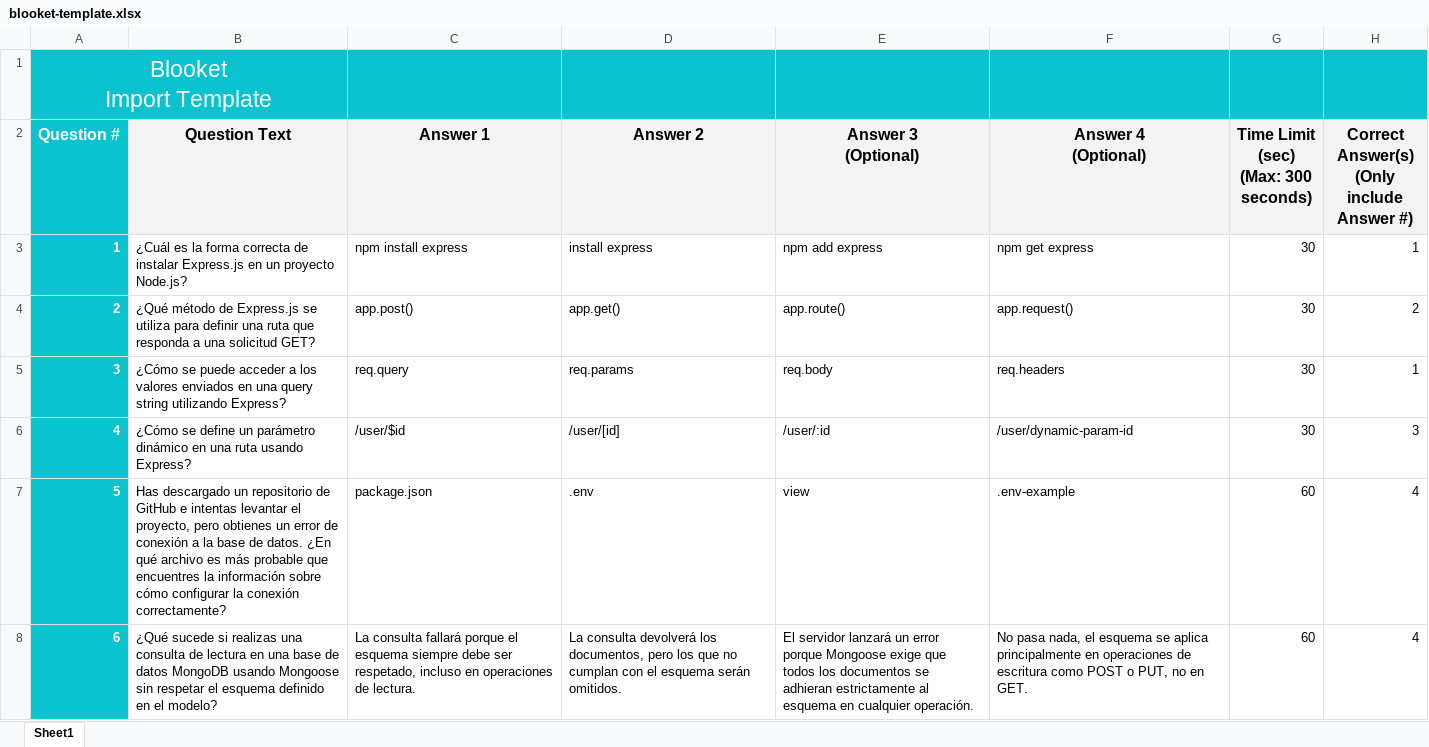
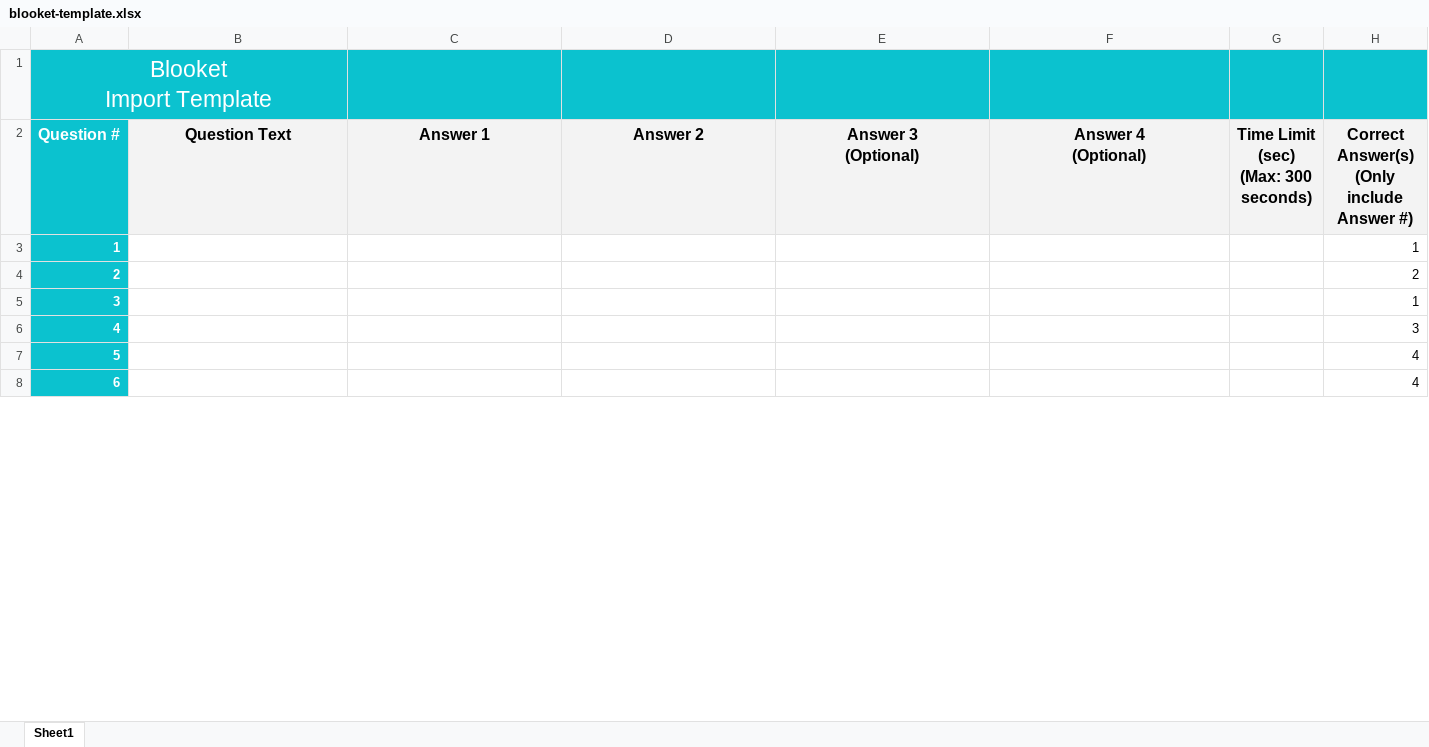
Before and after one commit to zulcas/CodeQuestAPI-examen-mf0493_3_Zulema, an Excel workbook: resources/blooket-template.xlsx, sheet Sheet1, drawn as a sheet; only a part is shown; values as stored, in another font and other column widths than the file's, no borders; the diff covers the shown part only; the diff names each change by its address in the sheet, - before the commit and + after, or states it on an @@ line.

Commit message:
solucionado bug de entragar siempre 30 preg en blooket

```diff
--- a/resources/blooket-template.xlsx (sheet Sheet1)
+++ b/resources/blooket-template.xlsx (sheet Sheet1)
-B3 (Question Text): ¿Cuál es la forma correcta de instalar Express.js en un proyecto Node.js?
+B3 (Question Text): (empty)
-C3 (Answer 1): npm install express
+C3 (Answer 1): (empty)
-D3 (Answer 2): install express
+D3 (Answer 2): (empty)
-E3 (Answer 3 (Optional)): npm add express
+E3 (Answer 3 (Optional)): (empty)
-F3 (Answer 4 (Optional)): npm get express
+F3 (Answer 4 (Optional)): (empty)
-G3:G6: 30
+G3:G6: (empty)
-B4 (Question Text): ¿Qué método de Express.js se utiliza para definir una ruta que responda a una solicitud GET?
+B4 (Question Text): (empty)
-C4 (Answer 1): app.post()
+C4 (Answer 1): (empty)
-D4 (Answer 2): app.get()
+D4 (Answer 2): (empty)
-E4 (Answer 3 (Optional)): app.route()
+E4 (Answer 3 (Optional)): (empty)
-F4 (Answer 4 (Optional)): app.request()
+F4 (Answer 4 (Optional)): (empty)
-B5 (Question Text): ¿Cómo se puede acceder a los valores enviados en una query string utilizando Express?
+B5 (Question Text): (empty)
-C5 (Answer 1): req.query
+C5 (Answer 1): (empty)
-D5 (Answer 2): req.params
+D5 (Answer 2): (empty)
-E5 (Answer 3 (Optional)): req.body
+E5 (Answer 3 (Optional)): (empty)
-F5 (Answer 4 (Optional)): req.headers
+F5 (Answer 4 (Optional)): (empty)
-B6 (Question Text): ¿Cómo se define un parámetro dinámico en una ruta usando Express?
+B6 (Question Text): (empty)
-C6 (Answer 1): /user/$id
+C6 (Answer 1): (empty)
-D6 (Answer 2): /user/[id]
+D6 (Answer 2): (empty)
-E6 (Answer 3 (Optional)): /user/:id
+E6 (Answer 3 (Optional)): (empty)
-F6 (Answer 4 (Optional)): /user/dynamic-param-id
+F6 (Answer 4 (Optional)): (empty)
-B7 (Question Text): Has descargado un repositorio de GitHub e intentas levantar el proyecto, pero obtienes un error de conexión a la base de datos. ¿En qué archivo es más probable que encuentres la información sobre cómo configurar la conexión correctamente?
+B7 (Question Text): (empty)
-C7 (Answer 1): package.json
+C7 (Answer 1): (empty)
-D7 (Answer 2): .env
+D7 (Answer 2): (empty)
-E7 (Answer 3 (Optional)): view
+E7 (Answer 3 (Optional)): (empty)
-F7 (Answer 4 (Optional)): .env-example
+F7 (Answer 4 (Optional)): (empty)
-G7:G8: 60
+G7:G8: (empty)
-B8 (Question Text): ¿Qué sucede si realizas una consulta de lectura en una base de datos MongoDB usando Mongoose sin respetar el esquema definido en el modelo?
+B8 (Question Text): (empty)
-C8 (Answer 1): La consulta fallará porque el esquema siempre debe ser respetado, incluso en operaciones de lectura.
+C8 (Answer 1): (empty)
-D8 (Answer 2): La consulta devolverá los documentos, pero los que no cumplan con el esquema serán omitidos.
+D8 (Answer 2): (empty)
-E8 (Answer 3 (Optional)): El servidor lanzará un error porque Mongoose exige que todos los documentos se adhieran estrictamente al esquema en cualquier operación.
+E8 (Answer 3 (Optional)): (empty)
-F8 (Answer 4 (Optional)): No pasa nada, el esquema se aplica principalmente en operaciones de escritura como POST o PUT, no en GET.
+F8 (Answer 4 (Optional)): (empty)
```
Also changed, not shown: 138 edited cells elsewhere in this sheet.
